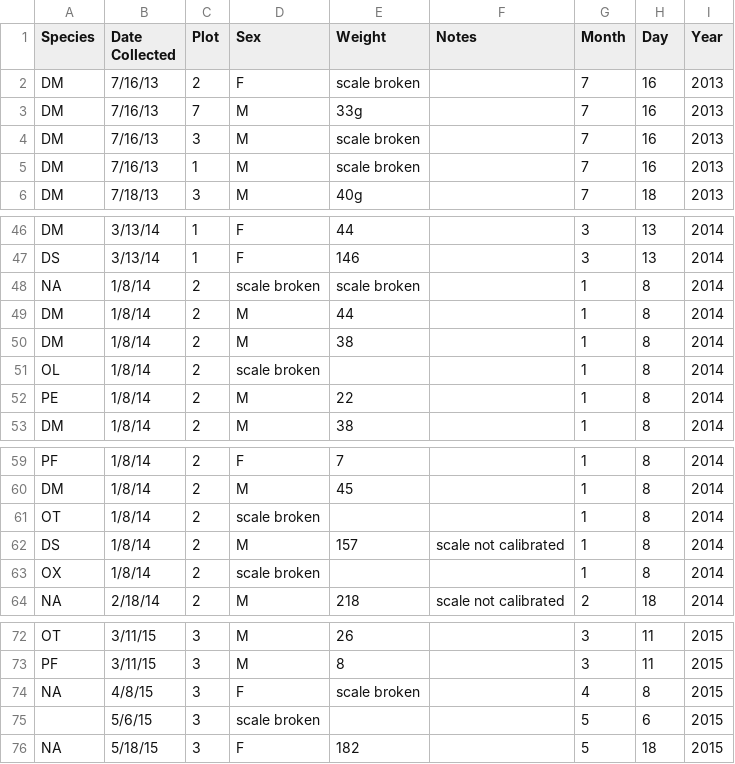
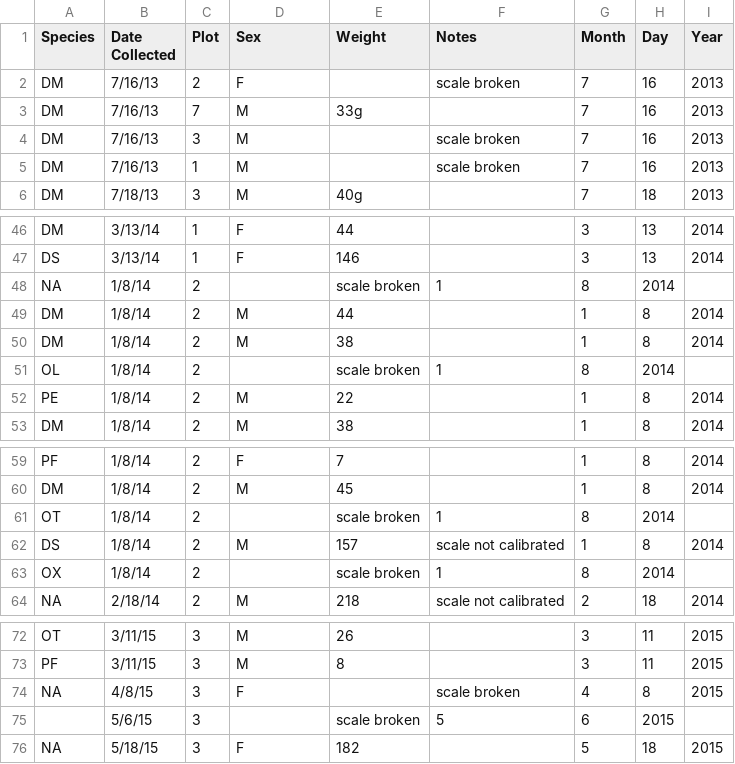
Before and after one commit to Striika/Survey, a CSV file: survey_data_cleaned.csv, drawn as a sheet; only a part is shown, gaps mark what is left out.

Commit message:
übernehmen

```diff
--- a/survey_data_cleaned.csv
+++ b/survey_data_cleaned.csv
@@ -1,6 +1,6 @@
 Species,Date Collected,Plot,Sex,Weight,Notes,Month,Day,Year
-DM,7/16/13,2,F, scale broken,,7,16,2013
+DM,7/16/13,2,F,, scale broken,7,16,2013
 DM,7/16/13,7,M,33g,,7,16,2013
-DM,7/16/13,3,M, scale broken,,7,16,2013
-DM,7/16/13,1,M, scale broken,,7,16,2013
+DM,7/16/13,3,M,, scale broken,7,16,2013
+DM,7/16/13,1,M,, scale broken,7,16,2013
 DM,7/18/13,3,M,40g,,7,18,2013
@@ -47,6 +47,6 @@ DM,3/13/14,1,F,44,,3,13,2014
 DS,3/13/14,1,F,146,,3,13,2014
-NA,1/8/14,2, scale broken, scale broken,,1,8,2014
+NA,1/8/14,2,, scale broken,1,8,2014
 DM,1/8/14,2,M,44,,1,8,2014
 DM,1/8/14,2,M,38,,1,8,2014
-OL,1/8/14,2, scale broken,,,1,8,2014
+OL,1/8/14,2,, scale broken,1,8,2014
 PE,1/8/14,2,M,22,,1,8,2014
@@ -60,5 +60,5 @@ PF,1/8/14,2,F,7,,1,8,2014
 DM,1/8/14,2,M,45,,1,8,2014
-OT,1/8/14,2, scale broken,,,1,8,2014
+OT,1/8/14,2,, scale broken,1,8,2014
 DS,1/8/14,2,M,157,scale not calibrated,1,8,2014
-OX,1/8/14,2, scale broken,,,1,8,2014
+OX,1/8/14,2,, scale broken,1,8,2014
 NA,2/18/14,2,M,218,scale not calibrated,2,18,2014
@@ -73,4 +73,4 @@ OT,3/11/15,3,M,26,,3,11,2015
 PF,3/11/15,3,M,8,,3,11,2015
-NA,4/8/15,3,F, scale broken,,4,8,2015
-,5/6/15,3, scale broken,,,5,6,2015
+NA,4/8/15,3,F,, scale broken,4,8,2015
+,5/6/15,3,, scale broken,5,6,2015
 NA,5/18/15,3,F,182,,5,18,2015
```
